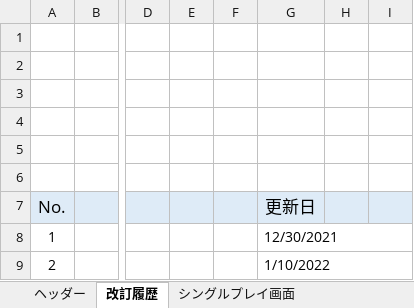
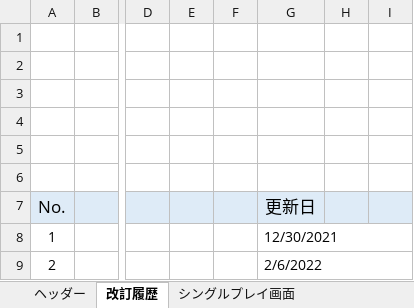
Before and after one commit to growthTeamSince2020/document, an Excel workbook: 2021年_テトリス/02_基本設計書/【基本設計】画面設計書(処理設計)_シングルプレイ画面.xlsx, sheet 改訂履歴, drawn as a sheet; only a part is shown, gaps mark what is left out; values as stored, in another font and other column widths than the file's, no borders; charts and pictures not drawn; the diff names each change by its address in the sheet, - before the commit and + after, or states it on an @@ line.

```diff
--- a/2021年_テトリス/02_基本設計書/【基本設計】画面設計書(処理設計)_シングルプレイ画面.xlsx (sheet 改訂履歴)
+++ b/2021年_テトリス/02_基本設計書/【基本設計】画面設計書(処理設計)_シングルプレイ画面.xlsx (sheet 改訂履歴)
-G9 (更新日): 1/10/2022
+G9 (更新日): 2/6/2022
```
Also changed, not shown: sheet シングルプレイ画面, sheet ヘッダー, charts or pictures.
